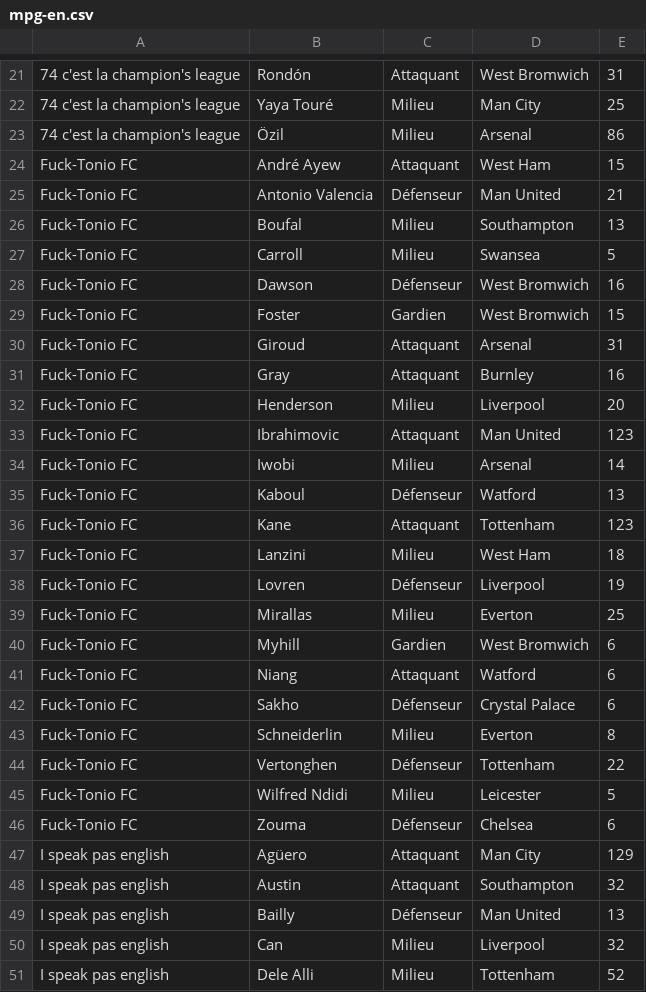
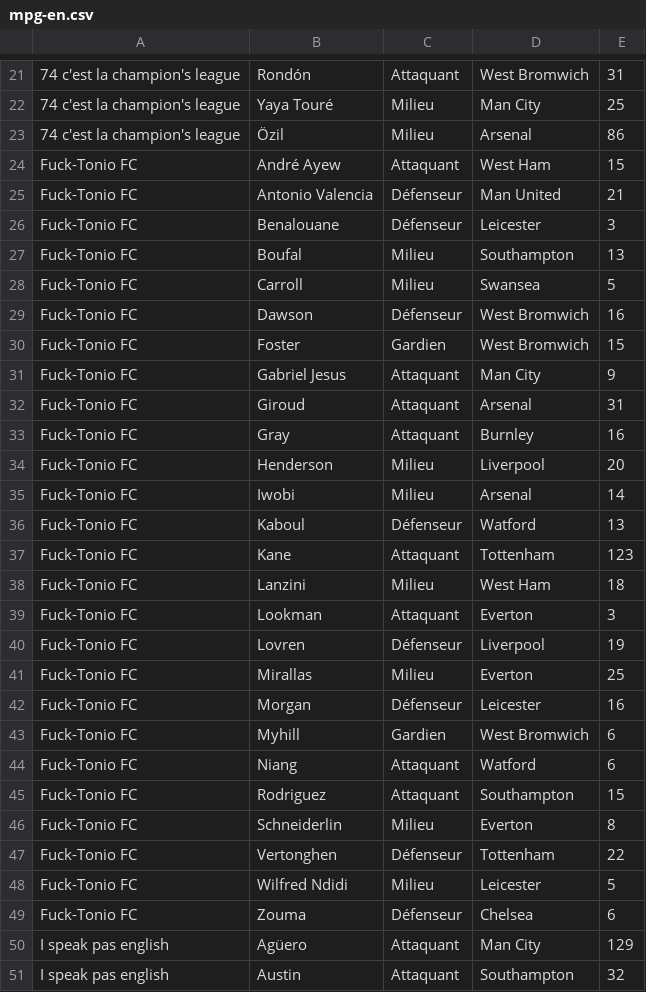
Before and after one commit to hdurix/mpg, a CSV file: mpg-en.csv, drawn as a sheet; only a part is shown, gaps mark what is left out; the shorter side is filled out with more unchanged rows.

Commit message:
automatical commit

```diff
--- a/mpg-en.csv
+++ b/mpg-en.csv
@@ -25,2 +25,3 @@ Fuck-Tonio FC;André Ayew;Attaquant;West Ham;15
 Fuck-Tonio FC;Antonio Valencia;Défenseur;Man United;21
+Fuck-Tonio FC;Benalouane;Défenseur;Leicester;3
 Fuck-Tonio FC;Boufal;Milieu;Southampton;13
@@ -29,2 +30,3 @@ Fuck-Tonio FC;Dawson;Défenseur;West Bromwich;16
 Fuck-Tonio FC;Foster;Gardien;West Bromwich;15
+Fuck-Tonio FC;Gabriel Jesus;Attaquant;Man City;9
 Fuck-Tonio FC;Giroud;Attaquant;Arsenal;31
@@ -32,3 +34,2 @@ Fuck-Tonio FC;Gray;Attaquant;Burnley;16
 Fuck-Tonio FC;Henderson;Milieu;Liverpool;20
-Fuck-Tonio FC;Ibrahimovic;Attaquant;Man United;123
 Fuck-Tonio FC;Iwobi;Milieu;Arsenal;14
@@ -37,7 +38,9 @@ Fuck-Tonio FC;Kane;Attaquant;Tottenham;123
 Fuck-Tonio FC;Lanzini;Milieu;West Ham;18
+Fuck-Tonio FC;Lookman;Attaquant;Everton;3
 Fuck-Tonio FC;Lovren;Défenseur;Liverpool;19
 Fuck-Tonio FC;Mirallas;Milieu;Everton;25
+Fuck-Tonio FC;Morgan;Défenseur;Leicester;16
 Fuck-Tonio FC;Myhill;Gardien;West Bromwich;6
 Fuck-Tonio FC;Niang;Attaquant;Watford;6
-Fuck-Tonio FC;Sakho;Défenseur;Crystal Palace;6
+Fuck-Tonio FC;Rodriguez;Attaquant;Southampton;15
 Fuck-Tonio FC;Schneiderlin;Milieu;Everton;8
```
